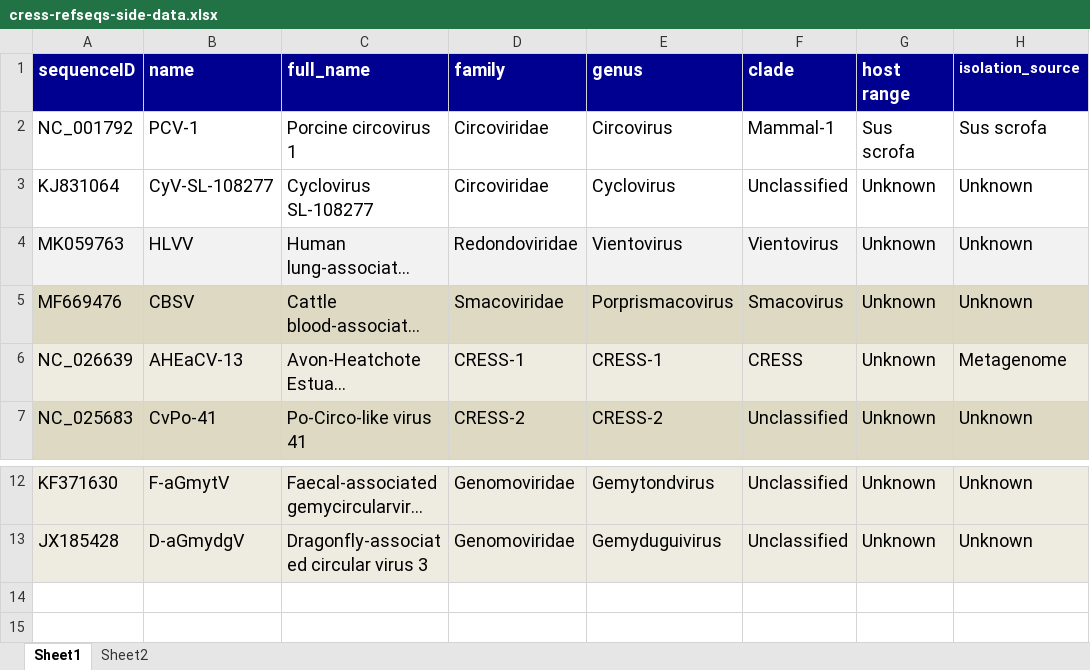
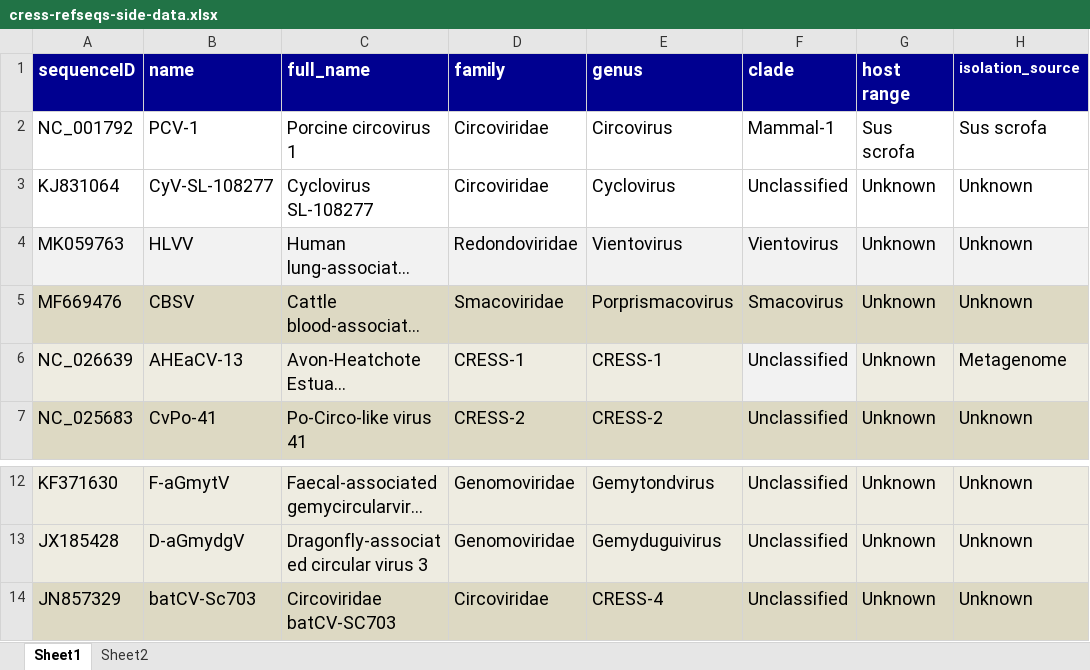
Before and after one commit to giffordlabcvr/CRESS-GLUE, an Excel workbook: tabular/core/cress-refseqs-side-data.xlsx, sheet Sheet1, drawn as a sheet; only a part is shown, gaps mark what is left out; long unchanged cells end in …; values as stored, in another font and other column widths than the file's, no borders; the diff names each change by its address in the sheet, - before the commit and + after, or states it on an @@ line.

```diff
--- a/tabular/core/cress-refseqs-side-data.xlsx (sheet Sheet1)
+++ b/tabular/core/cress-refseqs-side-data.xlsx (sheet Sheet1)
-F6 (clade): CRESS
+F6 (clade): Unclassified
+row 14: JN857329 | batCV-Sc703 | Circoviridae batCV-SC703 | Circoviridae | CRESS-4 | Unclassified | Unknown | Unknown
```
Also changed, not shown: 13 other files.
